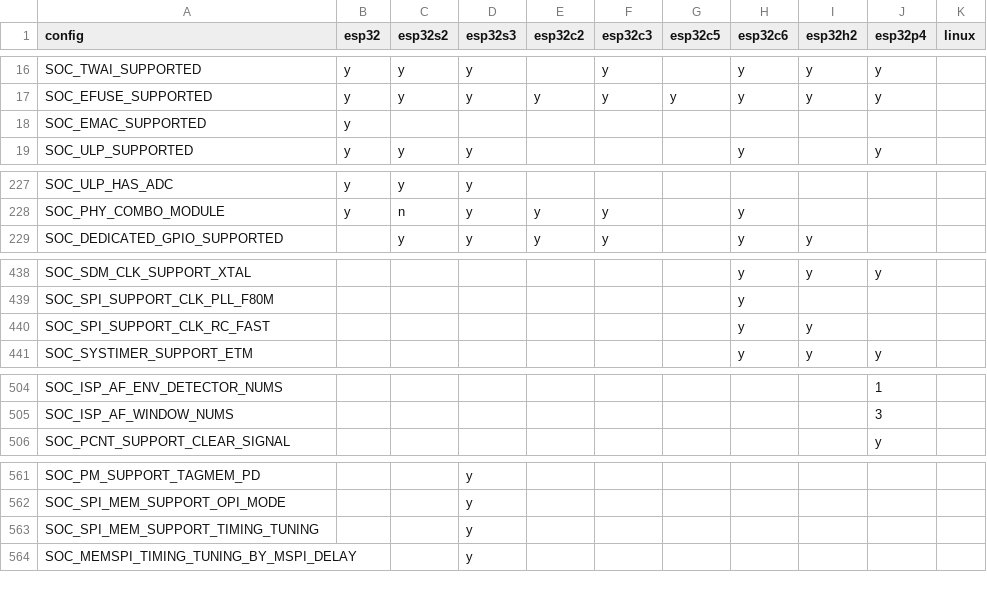
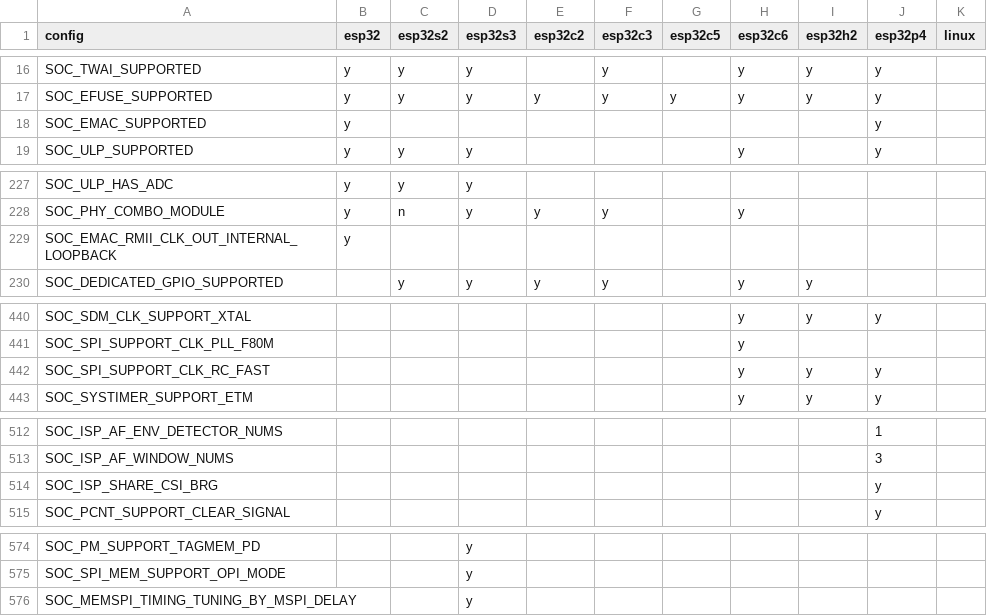
Before and after one commit to tanakamasayuki/ESP-IDF-SoC-Check, a CSV file: soc.csv, drawn as a sheet; only a part is shown, gaps mark what is left out; the diff covers the shown part only.

```diff
--- a/soc.csv
+++ b/soc.csv
@@ -17,3 +17,3 @@ SOC_TWAI_SUPPORTED	y	y	y		y		y	y	y
 SOC_EFUSE_SUPPORTED	y	y	y	y	y	y	y	y	y		
-SOC_EMAC_SUPPORTED	y										
+SOC_EMAC_SUPPORTED	y								y		
 SOC_ULP_SUPPORTED	y	y	y				y		y		
@@ -228,2 +228,3 @@ SOC_ULP_HAS_ADC	y	y	y
 SOC_PHY_COMBO_MODULE	y	n	y	y	y		y				
+SOC_EMAC_RMII_CLK_OUT_INTERNAL_LOOPBACK	y										
 SOC_DEDICATED_GPIO_SUPPORTED		y	y	y	y		y	y			
@@ -439,3 +441,3 @@ SOC_SDM_CLK_SUPPORT_XTAL							y	y	y
 SOC_SPI_SUPPORT_CLK_PLL_F80M							y				
-SOC_SPI_SUPPORT_CLK_RC_FAST							y	y			
+SOC_SPI_SUPPORT_CLK_RC_FAST							y	y	y		
 SOC_SYSTIMER_SUPPORT_ETM							y	y	y		
@@ -505,2 +513,3 @@ SOC_ISP_AF_ENV_DETECTOR_NUMS									1
 SOC_ISP_AF_WINDOW_NUMS									3		
+SOC_ISP_SHARE_CSI_BRG									y		
 SOC_PCNT_SUPPORT_CLEAR_SIGNAL									y		
@@ -562,3 +575,2 @@ SOC_PM_SUPPORT_TAGMEM_PD			y
 SOC_SPI_MEM_SUPPORT_OPI_MODE			y								
-SOC_SPI_MEM_SUPPORT_TIMING_TUNING			y								
 SOC_MEMSPI_TIMING_TUNING_BY_MSPI_DELAY			y								
```
Also changed, not shown: 11 added rows and 1 edited cell elsewhere in this file, 1 other file.
